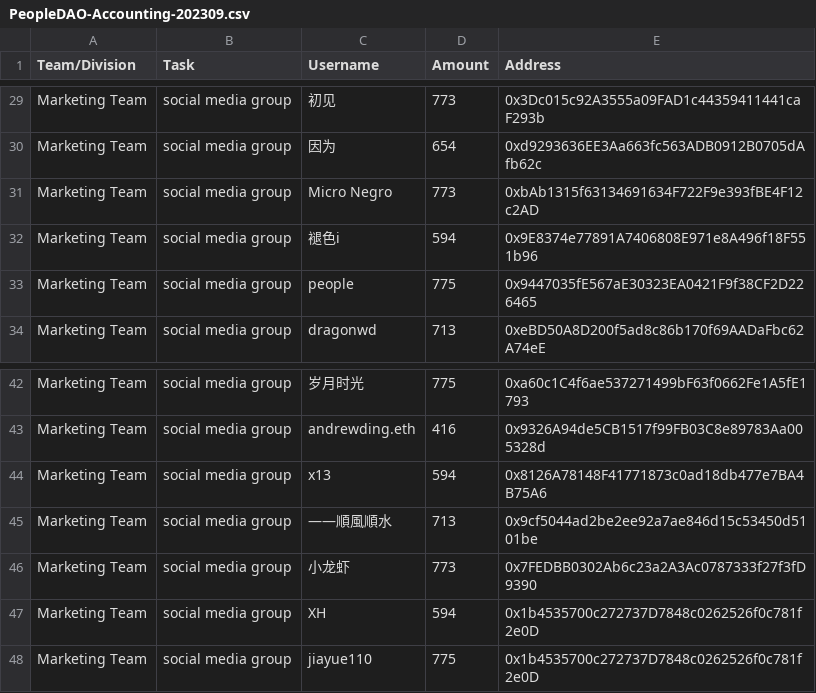
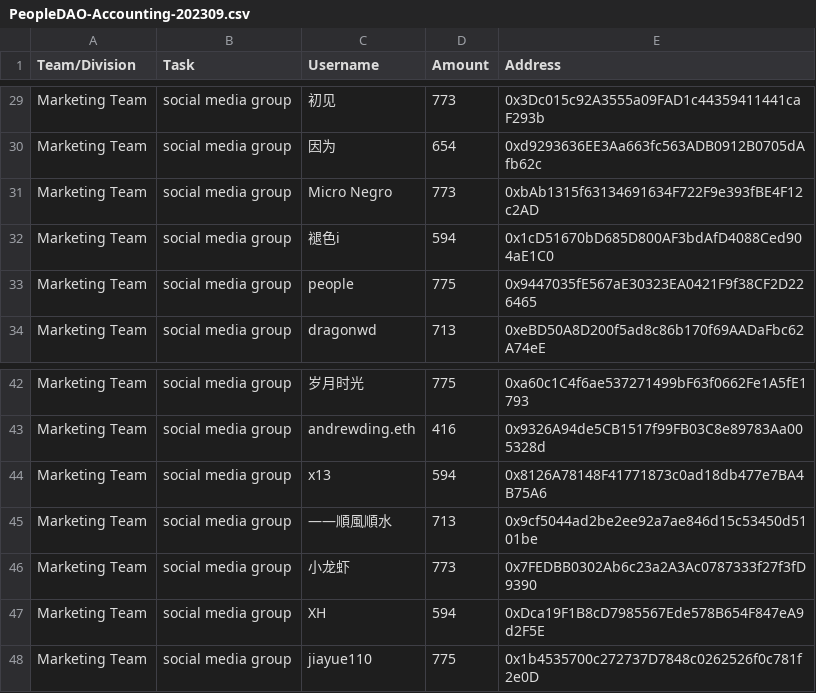
Before and after one commit to People-DAO/files, a CSV file: accounting/bookkeeping/PeopleDAO-Accounting-202309.csv, drawn as a sheet; only a part is shown, gaps mark what is left out.

Commit message:
Update PeopleDAO-Accounting-202309.csv

```diff
--- a/accounting/bookkeeping/PeopleDAO-Accounting-202309.csv
+++ b/accounting/bookkeeping/PeopleDAO-Accounting-202309.csv
@@ -31,3 +31,3 @@ Marketing Team, social media group, 因为,	654,	0xd9293636EE3Aa663fc563ADB0912B
 Marketing Team, social media group, Micro Negro,	773,	0xbAb1315f63134691634F722F9e393fBE4F12c2AD
-Marketing Team, social media group, 褪色i,	594,	0x9E8374e77891A7406808E971e8A496f18F551b96
+Marketing Team, social media group, 褪色i,	594,	0x1cD51670bD685D800AF3bdAfD4088Ced904aE1C0
 Marketing Team, social media group, people,	775,	0x9447035fE567aE30323EA0421F9f38CF2D226465
@@ -46,3 +46,3 @@ Marketing Team, social media group, ——順風順水,	713,	0x9cf5044ad2be2ee92
 Marketing Team, social media group, 小龙虾,	773,	0x7FEDBB0302Ab6c23a2A3Ac0787333f27f3fD9390
-Marketing Team, social media group, XH, 594, 0x1b4535700c272737D7848c0262526f0c781f2e0D
+Marketing Team, social media group, XH, 594, 0xDca19F1B8cD7985567Ede578B654F847eA9d2F5E
 Marketing Team, social media group, jiayue110,	775,	0x1b4535700c272737D7848c0262526f0c781f2e0D
```
